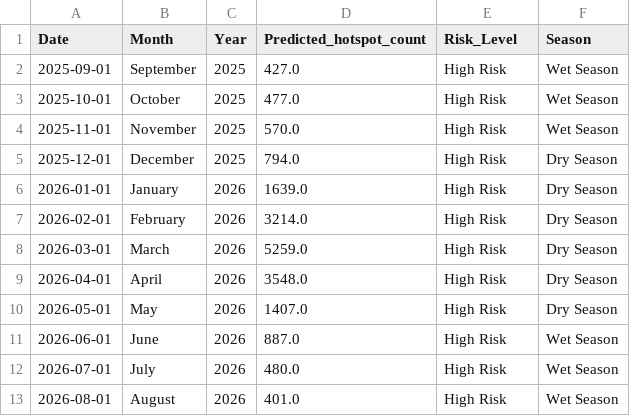
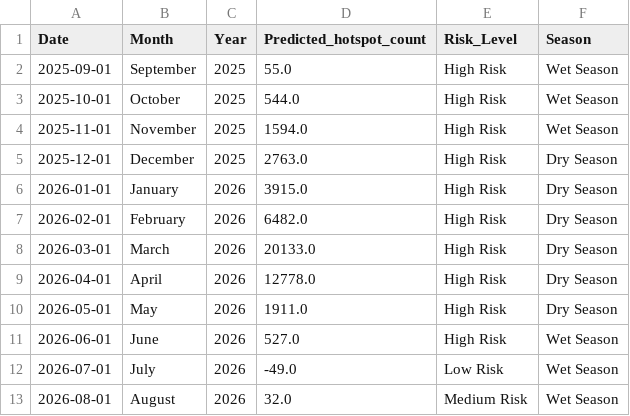
Before and after one commit to dookda/cmu_udfire_gee, a CSV file: 12_month_hotspot_predictions.csv, drawn as a sheet.

```diff
--- a/12_month_hotspot_predictions.csv
+++ b/12_month_hotspot_predictions.csv
@@ -1,13 +1,13 @@
 Date,Month,Year,Predicted_hotspot_count,Risk_Level,Season
-2025-09-01,September,2025,427.0,High Risk,Wet Season
-2025-10-01,October,2025,477.0,High Risk,Wet Season
-2025-11-01,November,2025,570.0,High Risk,Wet Season
-2025-12-01,December,2025,794.0,High Risk,Dry Season
-2026-01-01,January,2026,1639.0,High Risk,Dry Season
-2026-02-01,February,2026,3214.0,High Risk,Dry Season
-2026-03-01,March,2026,5259.0,High Risk,Dry Season
-2026-04-01,April,2026,3548.0,High Risk,Dry Season
-2026-05-01,May,2026,1407.0,High Risk,Dry Season
-2026-06-01,June,2026,887.0,High Risk,Wet Season
-2026-07-01,July,2026,480.0,High Risk,Wet Season
-2026-08-01,August,2026,401.0,High Risk,Wet Season
+2025-09-01,September,2025,55.0,High Risk,Wet Season
+2025-10-01,October,2025,544.0,High Risk,Wet Season
+2025-11-01,November,2025,1594.0,High Risk,Wet Season
+2025-12-01,December,2025,2763.0,High Risk,Dry Season
+2026-01-01,January,2026,3915.0,High Risk,Dry Season
+2026-02-01,February,2026,6482.0,High Risk,Dry Season
+2026-03-01,March,2026,20133.0,High Risk,Dry Season
+2026-04-01,April,2026,12778.0,High Risk,Dry Season
+2026-05-01,May,2026,1911.0,High Risk,Dry Season
+2026-06-01,June,2026,527.0,High Risk,Wet Season
+2026-07-01,July,2026,-49.0,Low Risk,Wet Season
+2026-08-01,August,2026,32.0,Medium Risk,Wet Season
```
Also changed, not shown: 4 other files.
